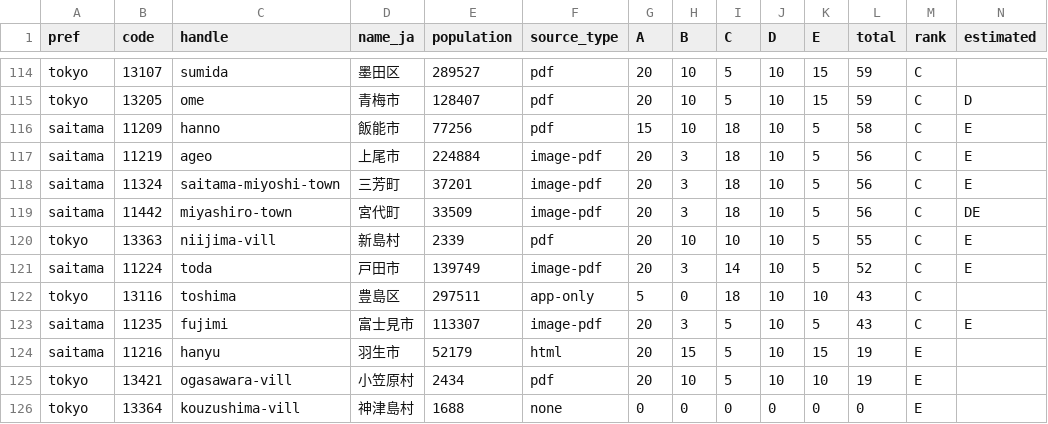
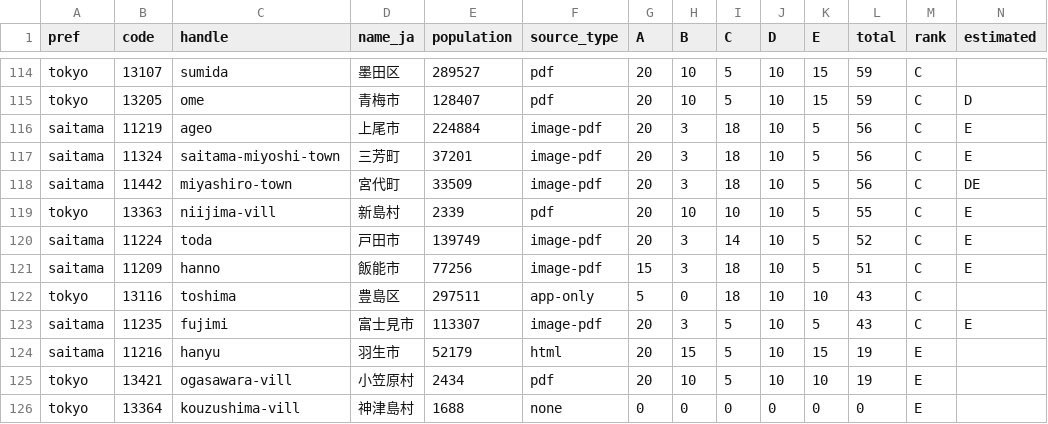
Before and after one commit to tecolicom/japan-gomi-data, a CSV file: docs/triage/scores.csv, drawn as a sheet; only a part is shown, gaps mark what is left out; removed rows and columns are numbered as before the commit, all else as after; the diff names each change by its address in the sheet, - before the commit and + after, or states it on an @@ line.

```diff
--- a/docs/triage/scores.csv
+++ b/docs/triage/scores.csv
-row 116: saitama | 11209 | hanno | 飯能市 | 77256 | pdf | 15 | 10 | 18 | 10 | 5 | 58 | C | E
+row 121: saitama | 11209 | hanno | 飯能市 | 77256 | image-pdf | 15 | 3 | 18 | 10 | 5 | 51 | C | E
```
Also changed, not shown: 1 other file.
